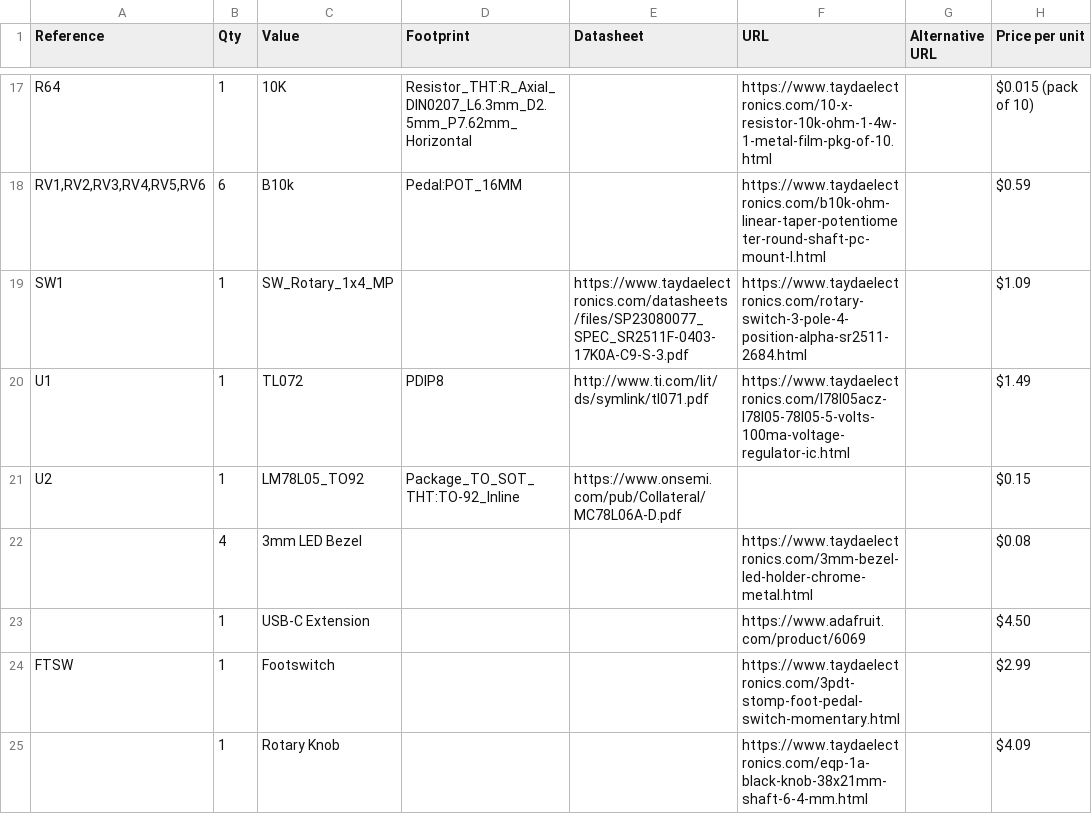
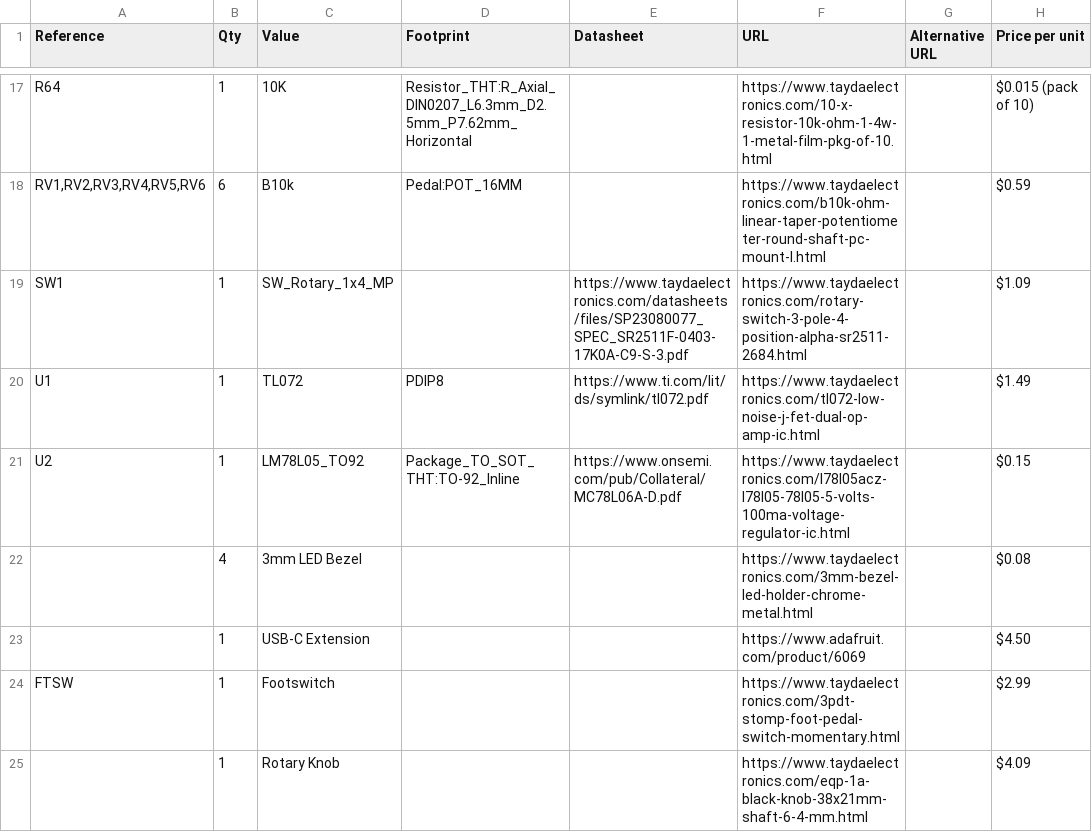
Before and after one commit to themanro/t3k-diy-pedal, a CSV file: hardware/pcb/bom.csv, drawn as a sheet; only a part is shown, gaps mark what is left out.

Commit message:
fix bom.csv

```diff
--- a/hardware/pcb/bom.csv
+++ b/hardware/pcb/bom.csv
@@ -19,4 +19,4 @@ R64,1,10K,Resistor_THT:R_Axial_DIN0207_L6.3mm_D2.5mm_P7.62mm_Horizontal,,https:/
 SW1,1,SW_Rotary_1x4_MP,,https://www.taydaelectronics.com/datasheets/files/SP23080077_SPEC_SR2511F-0403-17K0A-C9-S-3.pdf,https://www.taydaelectronics.com/rotary-switch-3-pole-4-position-alpha-sr2511-2684.html,,$1.09
-U1,1,TL072,PDIP8,http://www.ti.com/lit/ds/symlink/tl071.pdf,https://www.taydaelectronics.com/l78l05acz-l78l05-78l05-5-volts-100ma-voltage-regulator-ic.html,,$1.49
-U2,1,LM78L05_TO92,Package_TO_SOT_THT:TO-92_Inline,https://www.onsemi.com/pub/Collateral/MC78L06A-D.pdf,,,$0.15
+U1,1,TL072,PDIP8,https://www.ti.com/lit/ds/symlink/tl072.pdf,https://www.taydaelectronics.com/tl072-low-noise-j-fet-dual-op-amp-ic.html,,$1.49
+U2,1,LM78L05_TO92,Package_TO_SOT_THT:TO-92_Inline,https://www.onsemi.com/pub/Collateral/MC78L06A-D.pdf,https://www.taydaelectronics.com/l78l05acz-l78l05-78l05-5-volts-100ma-voltage-regulator-ic.html,,$0.15
 ,4,3mm LED Bezel,,,https://www.taydaelectronics.com/3mm-bezel-led-holder-chrome-metal.html,,$0.08
```
